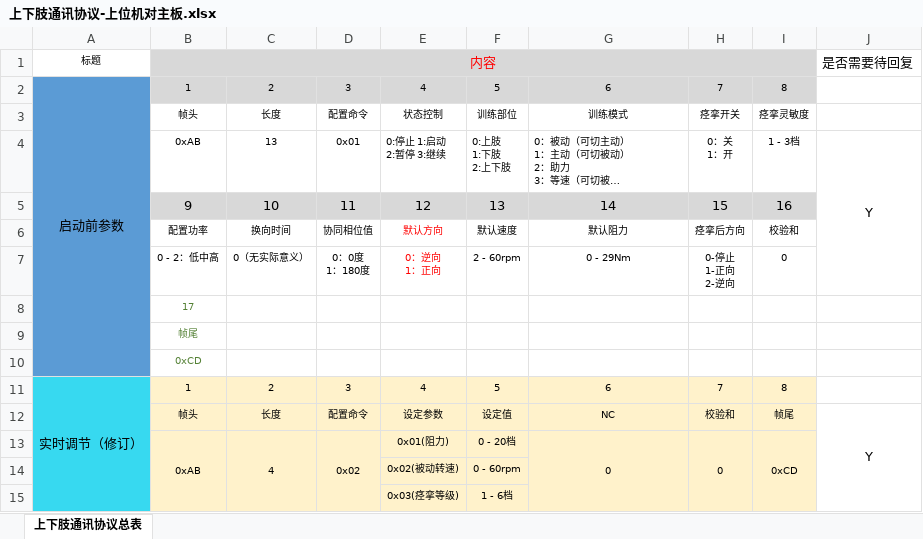
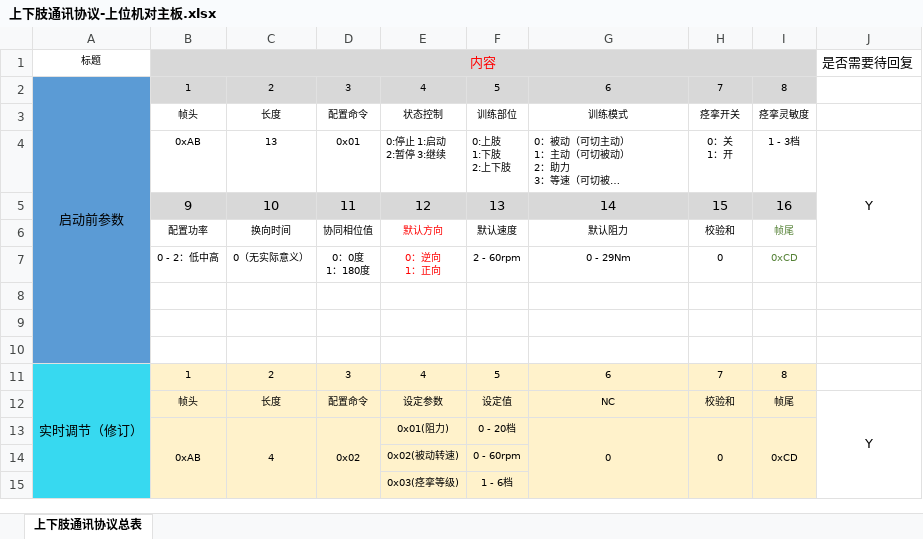
Before and after one commit to xiaosongzhi/LowUpLimp, an Excel workbook: Doc/上下肢通讯协议-上位机对主板.xlsx, sheet 上下肢通讯协议总表, drawn as a sheet; only a part is shown; long unchanged cells end in …; values as stored, in another font and other column widths than the file's, no borders; ↵ is a line break in a cell; the diff names each change by its address in the sheet, - before the commit and + after, or states it on an @@ line.

```diff
--- a/Doc/上下肢通讯协议-上位机对主板.xlsx (sheet 上下肢通讯协议总表)
+++ b/Doc/上下肢通讯协议-上位机对主板.xlsx (sheet 上下肢通讯协议总表)
-H6: 痉挛后方向
+H6: 校验和
-I6: 校验和
+I6: 帧尾
-I6:I7 text colour: black
+I6:I7 text colour: #548135
-H7: 0-停止 ↵ 1-正向 ↵ 2-逆向
+H7: 0
-I7: 0
+I7: 0xCD
-B8: 17
+B8: (empty)
-B9: 帧尾
+B9: (empty)
-B10: 0xCD
+B10: (empty)
```
Also changed, not shown: Doc/问题记录表.xlsx.
